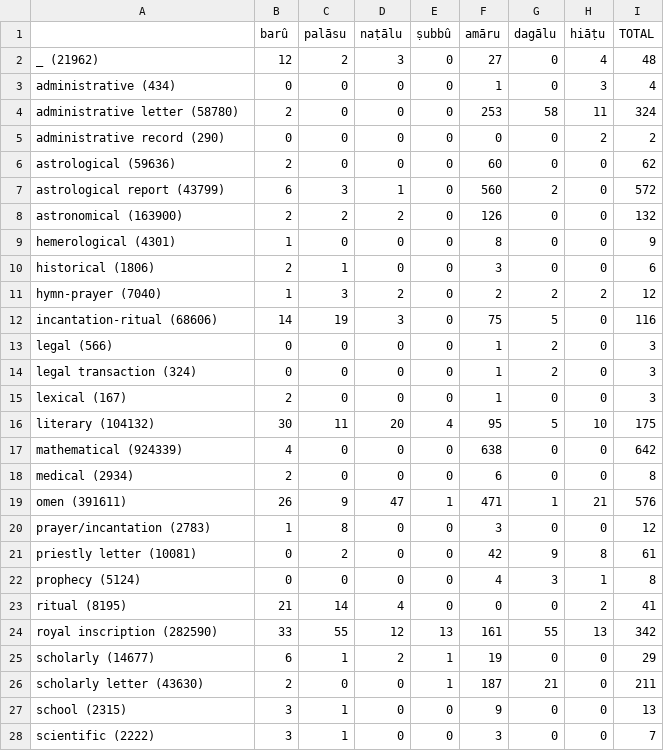
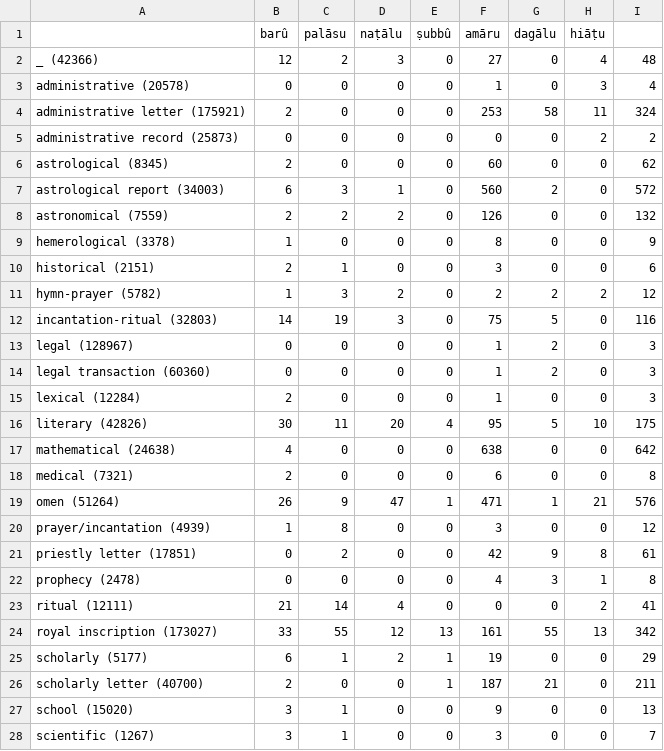
Before and after one commit to anee-helsinki/seeing-verbs, a TSV file: data/genre-distribution-matrix.tsv, drawn as a sheet; only a part is shown; the diff covers the shown part only.

Commit message:
freqs fixed

```diff
--- a/data/genre-distribution-matrix.tsv
+++ b/data/genre-distribution-matrix.tsv
@@ -1,28 +1,28 @@
-	barû	palāsu	naṭālu	ṣubbû	amāru	dagālu	hiāṭu	TOTAL
-_ (21962)	12	2	3	0	27	0	4	48
-administrative (434)	0	0	0	0	1	0	3	4
-administrative letter (58780)	2	0	0	0	253	58	11	324
-administrative record (290)	0	0	0	0	0	0	2	2
-astrological (59636)	2	0	0	0	60	0	0	62
-astrological report (43799)	6	3	1	0	560	2	0	572
-astronomical (163900)	2	2	2	0	126	0	0	132
-hemerological (4301)	1	0	0	0	8	0	0	9
-historical (1806)	2	1	0	0	3	0	0	6
-hymn-prayer (7040)	1	3	2	0	2	2	2	12
-incantation-ritual (68606)	14	19	3	0	75	5	0	116
-legal (566)	0	0	0	0	1	2	0	3
-legal transaction (324)	0	0	0	0	1	2	0	3
-lexical (167)	2	0	0	0	1	0	0	3
-literary (104132)	30	11	20	4	95	5	10	175
-mathematical (924339)	4	0	0	0	638	0	0	642
-medical (2934)	2	0	0	0	6	0	0	8
-omen (391611)	26	9	47	1	471	1	21	576
-prayer/incantation (2783)	1	8	0	0	3	0	0	12
-priestly letter (10081)	0	2	0	0	42	9	8	61
-prophecy (5124)	0	0	0	0	4	3	1	8
-ritual (8195)	21	14	4	0	0	0	2	41
-royal inscription (282590)	33	55	12	13	161	55	13	342
-scholarly (14677)	6	1	2	1	19	0	0	29
-scholarly letter (43630)	2	0	0	1	187	21	0	211
-school (2315)	3	1	0	0	9	0	0	13
-scientific (2222)	3	1	0	0	3	0	0	7
+	barû	palāsu	naṭālu	ṣubbû	amāru	dagālu	hiāṭu
+_ (42366)	12	2	3	0	27	0	4	48
+administrative (20578)	0	0	0	0	1	0	3	4
+administrative letter (175921)	2	0	0	0	253	58	11	324
+administrative record (25873)	0	0	0	0	0	0	2	2
+astrological (8345)	2	0	0	0	60	0	0	62
+astrological report (34003)	6	3	1	0	560	2	0	572
+astronomical (7559)	2	2	2	0	126	0	0	132
+hemerological (3378)	1	0	0	0	8	0	0	9
+historical (2151)	2	1	0	0	3	0	0	6
+hymn-prayer (5782)	1	3	2	0	2	2	2	12
+incantation-ritual (32803)	14	19	3	0	75	5	0	116
+legal (128967)	0	0	0	0	1	2	0	3
+legal transaction (60360)	0	0	0	0	1	2	0	3
+lexical (12284)	2	0	0	0	1	0	0	3
+literary (42826)	30	11	20	4	95	5	10	175
+mathematical (24638)	4	0	0	0	638	0	0	642
+medical (7321)	2	0	0	0	6	0	0	8
+omen (51264)	26	9	47	1	471	1	21	576
+prayer/incantation (4939)	1	8	0	0	3	0	0	12
+priestly letter (17851)	0	2	0	0	42	9	8	61
+prophecy (2478)	0	0	0	0	4	3	1	8
+ritual (12111)	21	14	4	0	0	0	2	41
+royal inscription (173027)	33	55	12	13	161	55	13	342
+scholarly (5177)	6	1	2	1	19	0	0	29
+scholarly letter (40700)	2	0	0	1	187	21	0	211
+school (15020)	3	1	0	0	9	0	0	13
+scientific (1267)	3	1	0	0	3	0	0	7
```
Also changed, not shown: 2 edited cells elsewhere in this file.
